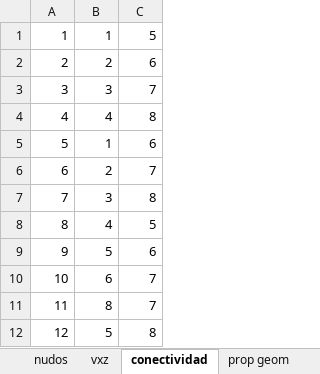
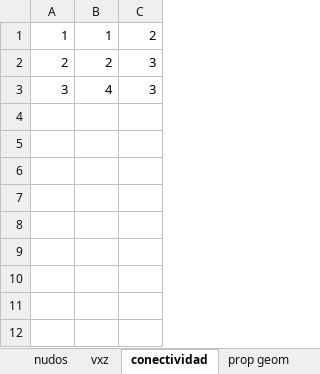
Before and after one commit to fcisnerosr/Proyecto-doctoral, an Excel workbook: pruebas_excel/marco3Ddam0_error.xlsx, sheet conectividad, drawn as a sheet; values as stored, in another font and other column widths than the file's, no borders; the diff names each change by its address in the sheet, - before the commit and + after, or states it on an @@ line.

```diff
--- a/pruebas_excel/marco3Ddam0_error.xlsx (sheet conectividad)
+++ b/pruebas_excel/marco3Ddam0_error.xlsx (sheet conectividad)
-C1: 5
+C1: 2
-C2: 6
+C2: 3
-B3: 3
+B3: 4
-C3: 7
+C3: 3
-row 4: 4 | 4 | 8
-row 5: 5 | 1 | 6
-row 6: 6 | 2 | 7
-row 7: 7 | 3 | 8
-row 8: 8 | 4 | 5
-row 9: 9 | 5 | 6
-row 10: 10 | 6 | 7
-row 11: 11 | 8 | 7
-row 12: 12 | 5 | 8
```
Also changed, not shown: sheet prop geom, sheet vxz, sheet fix nodes, sheet nudos, sheet opensees, pruebas_excel/ETABS_modelo/ETABS/revision_2_marco_elemento_a_elemento/datos_prueba2.xlsx, 53 other files.
